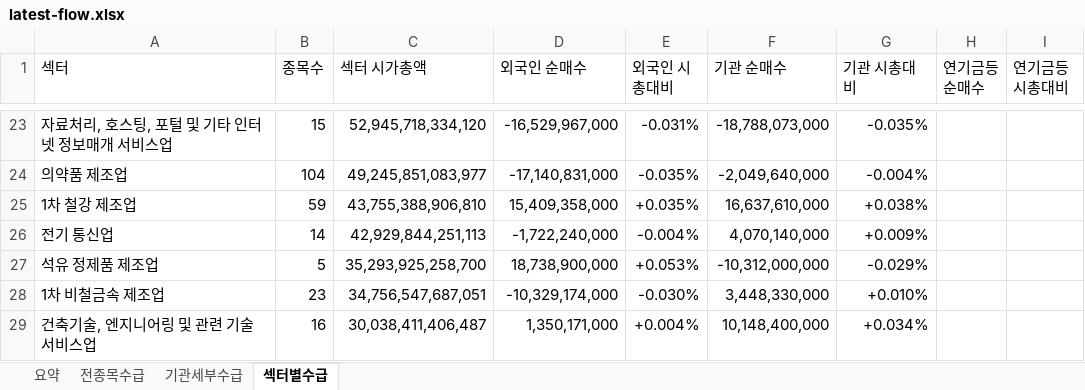
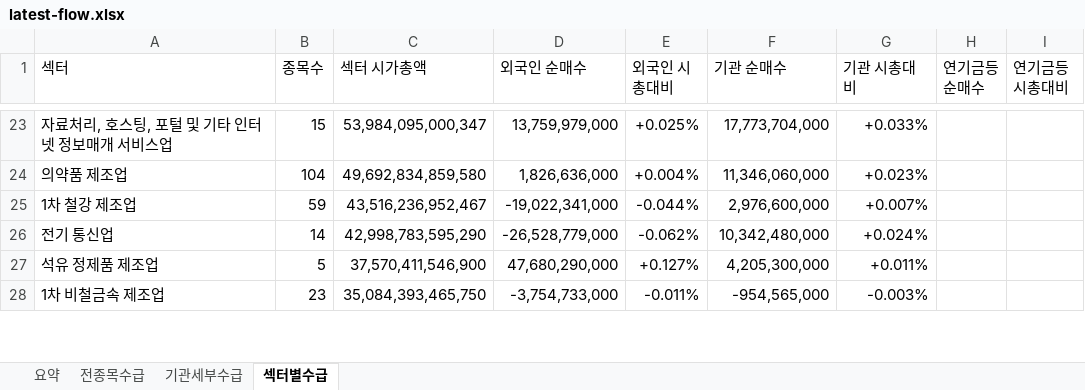
Before and after one commit to HeeChaNY/stock-market-dashboards, an Excel workbook: dashboard/latest-flow.xlsx, sheet 섹터별수급, drawn as a sheet; only a part is shown, gaps mark what is left out; values as stored, in another font and other column widths than the file's, no cell formats; conditional formats not drawn; removed rows and columns are numbered as before the commit, all else as after; the diff covers the shown part only; the diff names each change by its address in the sheet, - before the commit and + after, or states it on an @@ line.

```diff
--- a/dashboard/latest-flow.xlsx (sheet 섹터별수급)
+++ b/dashboard/latest-flow.xlsx (sheet 섹터별수급)
-C23 (섹터 시가총액): 52,945,718,334,120
+C23 (섹터 시가총액): 53,984,095,000,347
-D23 (외국인 순매수): -16,529,967,000
+D23 (외국인 순매수): 13,759,979,000
-E23 (외국인 시총대비): -0.031%
+E23 (외국인 시총대비): +0.025%
-F23 (기관 순매수): -18,788,073,000
+F23 (기관 순매수): 17,773,704,000
-G23 (기관 시총대비): -0.035%
+G23 (기관 시총대비): +0.033%
-C24 (섹터 시가총액): 49,245,851,083,977
+C24 (섹터 시가총액): 49,692,834,859,580
-D24 (외국인 순매수): -17,140,831,000
+D24 (외국인 순매수): 1,826,636,000
-E24 (외국인 시총대비): -0.035%
+E24 (외국인 시총대비): +0.004%
-F24 (기관 순매수): -2,049,640,000
+F24 (기관 순매수): 11,346,060,000
-G24 (기관 시총대비): -0.004%
+G24 (기관 시총대비): +0.023%
-C25 (섹터 시가총액): 43,755,388,906,810
+C25 (섹터 시가총액): 43,516,236,952,467
-D25 (외국인 순매수): 15,409,358,000
+D25 (외국인 순매수): -19,022,341,000
-E25 (외국인 시총대비): +0.035%
+E25 (외국인 시총대비): -0.044%
-F25 (기관 순매수): 16,637,610,000
+F25 (기관 순매수): 2,976,600,000
-G25 (기관 시총대비): +0.038%
+G25 (기관 시총대비): +0.007%
-C26 (섹터 시가총액): 42,929,844,251,113
+C26 (섹터 시가총액): 42,998,783,595,290
-D26 (외국인 순매수): -1,722,240,000
+D26 (외국인 순매수): -26,528,779,000
-E26 (외국인 시총대비): -0.004%
+E26 (외국인 시총대비): -0.062%
-F26 (기관 순매수): 4,070,140,000
+F26 (기관 순매수): 10,342,480,000
-G26 (기관 시총대비): +0.009%
+G26 (기관 시총대비): +0.024%
-C27 (섹터 시가총액): 35,293,925,258,700
+C27 (섹터 시가총액): 37,570,411,546,900
-D27 (외국인 순매수): 18,738,900,000
+D27 (외국인 순매수): 47,680,290,000
-E27 (외국인 시총대비): +0.053%
+E27 (외국인 시총대비): +0.127%
-F27 (기관 순매수): -10,312,000,000
+F27 (기관 순매수): 4,205,300,000
-G27 (기관 시총대비): -0.029%
+G27 (기관 시총대비): +0.011%
-C28 (섹터 시가총액): 34,756,547,687,051
+C28 (섹터 시가총액): 35,084,393,465,750
-D28 (외국인 순매수): -10,329,174,000
+D28 (외국인 순매수): -3,754,733,000
-E28 (외국인 시총대비): -0.030%
+E28 (외국인 시총대비): -0.011%
-F28 (기관 순매수): 3,448,330,000
+F28 (기관 순매수): -954,565,000
-G28 (기관 시총대비): +0.010%
+G28 (기관 시총대비): -0.003%
-row 29: 건축기술, 엔지니어링 및 관련 기술 서비스업 | 16 | 30,038,411,406,487 | 1,350,171,000 | +0.004% | 10,148,400,000 | +0.034%
```
Also changed, not shown: 19 added rows, 18 removed rows and 561 edited cells elsewhere in this sheet, sheet 전종목수급, sheet 기관세부수급, sheet 요약, cell formats, 1 other file.
